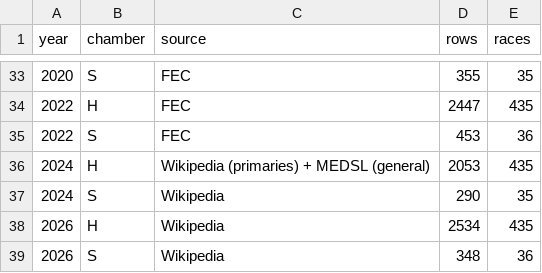
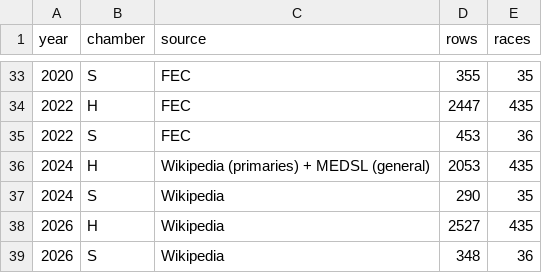
Before and after one commit to jongkonlee/US_female_candidates, a CSV file: data/coverage.csv, drawn as a sheet; only a part is shown, gaps mark what is left out.

```diff
--- a/data/coverage.csv
+++ b/data/coverage.csv
@@ -37,3 +37,3 @@ year,chamber,source,rows,races
 2024,S,Wikipedia,290,35
-2026,H,Wikipedia,2534,435
+2026,H,Wikipedia,2527,435
 2026,S,Wikipedia,348,36
```
Also changed, not shown: 7 other files.
